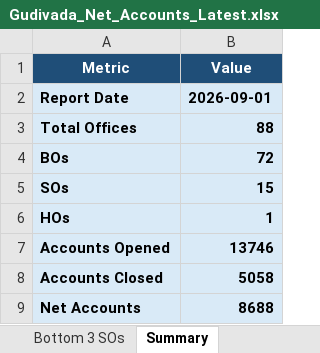
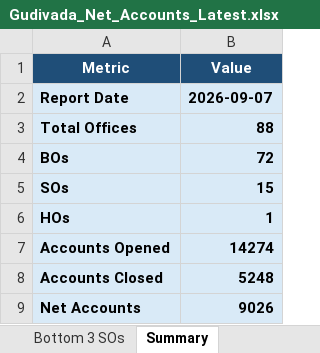
Before and after one commit to vijaybhukya205-png/GudivadaSubDivision, an Excel workbook: Gudivada_Net_Accounts_Latest.xlsx, sheet Summary, drawn as a sheet; values as stored, in another font and other column widths than the file's, no borders; the diff names each change by its address in the sheet, - before the commit and + after, or states it on an @@ line.

```diff
--- a/Gudivada_Net_Accounts_Latest.xlsx (sheet Summary)
+++ b/Gudivada_Net_Accounts_Latest.xlsx (sheet Summary)
-B2 (Value): 2026-09-01
+B2 (Value): 2026-09-07
-B7 (Value): 13746
+B7 (Value): 14274
-B8 (Value): 5058
+B8 (Value): 5248
-B9 (Value): 8688
+B9 (Value): 9026
```
Also changed, not shown: sheet All Offices, sheet BO Performance, sheet SO Performance, sheet Top 5 BOs, sheet Bottom 3 SOs, sheet Bottom 5 BOs, 2 more sheets, 5 other files.
